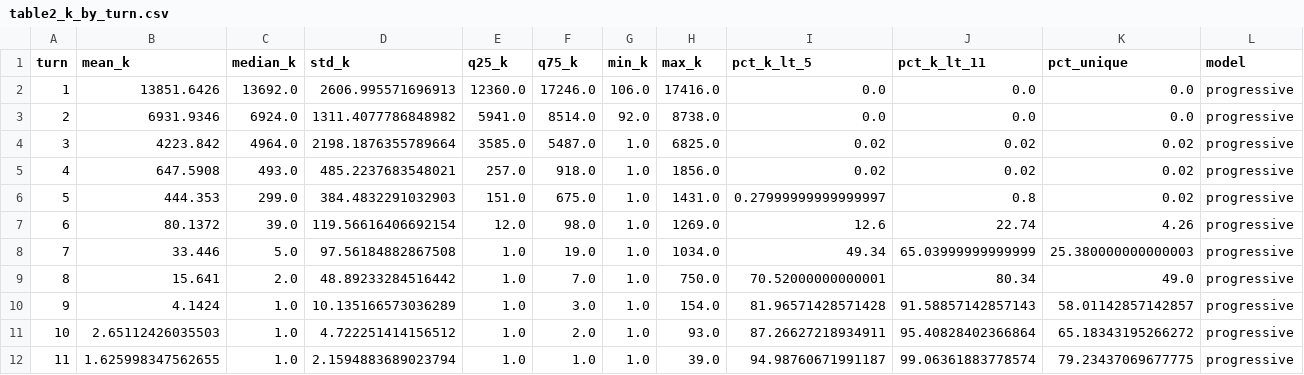
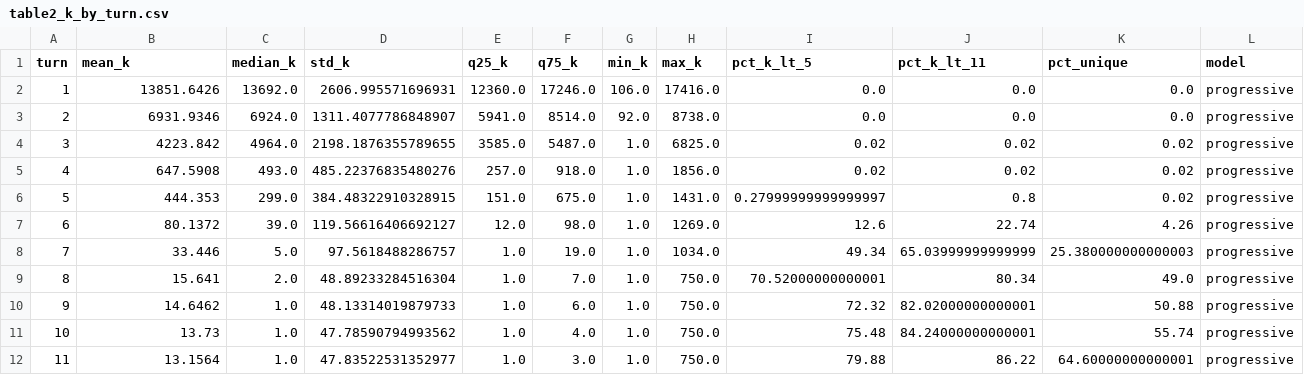
Before and after one commit to JamesWeatherhead/k-anonymity-decay, a CSV file: results/tables/table2_k_by_turn.csv, drawn as a sheet; only a part is shown; the diff covers the shown part only.

Commit message:
Fix carry-forward behavior, update results and manuscript
- Fix ffill carry-forward for patients with <11 QIs (simulation_runner.py)
- Fix AttributeError in report generation (main.py)
- Update config.yaml to match published parameters
- Rerun simulation with corrected code (seed=42, n=5000, 30 permutations)
- Update manuscript numbers: 79.9% (3,994) reach k<5, 86.2% (4,311) reach k<11
- Fix rarity model phrasing, add step/turn clarification
- Add conservative design notes to limitations
- Update supplementary tables S1, S2, S8 with fresh results

```diff
--- a/results/tables/table2_k_by_turn.csv
+++ b/results/tables/table2_k_by_turn.csv
@@ -1,12 +1,12 @@
 turn,mean_k,median_k,std_k,q25_k,q75_k,min_k,max_k,pct_k_lt_5,pct_k_lt_11,pct_unique,model
-1,13851.6426,13692.0,2606.995571696913,12360.0,17246.0,106.0,17416.0,0.0,0.0,0.0,progressive
-2,6931.9346,6924.0,1311.4077786848982,5941.0,8514.0,92.0,8738.0,0.0,0.0,0.0,progressive
-3,4223.842,4964.0,2198.1876355789664,3585.0,5487.0,1.0,6825.0,0.02,0.02,0.02,progressive
-4,647.5908,493.0,485.2237683548021,257.0,918.0,1.0,1856.0,0.02,0.02,0.02,progressive
-5,444.353,299.0,384.4832291032903,151.0,675.0,1.0,1431.0,0.27999999999999997,0.8,0.02,progressive
-6,80.1372,39.0,119.56616406692154,12.0,98.0,1.0,1269.0,12.6,22.74,4.26,progressive
-7,33.446,5.0,97.56184882867508,1.0,19.0,1.0,1034.0,49.34,65.03999999999999,25.380000000000003,progressive
-8,15.641,2.0,48.89233284516442,1.0,7.0,1.0,750.0,70.52000000000001,80.34,49.0,progressive
-9,4.1424,1.0,10.135166573036289,1.0,3.0,1.0,154.0,81.96571428571428,91.58857142857143,58.01142857142857,progressive
-10,2.65112426035503,1.0,4.722251414156512,1.0,2.0,1.0,93.0,87.26627218934911,95.40828402366864,65.18343195266272,progressive
-11,1.625998347562655,1.0,2.1594883689023794,1.0,1.0,1.0,39.0,94.98760671991187,99.06361883778574,79.23437069677775,progressive
+1,13851.6426,13692.0,2606.995571696931,12360.0,17246.0,106.0,17416.0,0.0,0.0,0.0,progressive
+2,6931.9346,6924.0,1311.4077786848907,5941.0,8514.0,92.0,8738.0,0.0,0.0,0.0,progressive
+3,4223.842,4964.0,2198.1876355789655,3585.0,5487.0,1.0,6825.0,0.02,0.02,0.02,progressive
+4,647.5908,493.0,485.22376835480276,257.0,918.0,1.0,1856.0,0.02,0.02,0.02,progressive
+5,444.353,299.0,384.48322910328915,151.0,675.0,1.0,1431.0,0.27999999999999997,0.8,0.02,progressive
+6,80.1372,39.0,119.56616406692127,12.0,98.0,1.0,1269.0,12.6,22.74,4.26,progressive
+7,33.446,5.0,97.5618488286757,1.0,19.0,1.0,1034.0,49.34,65.03999999999999,25.380000000000003,progressive
+8,15.641,2.0,48.89233284516304,1.0,7.0,1.0,750.0,70.52000000000001,80.34,49.0,progressive
+9,14.6462,1.0,48.13314019879733,1.0,6.0,1.0,750.0,72.32,82.02000000000001,50.88,progressive
+10,13.73,1.0,47.78590794993562,1.0,4.0,1.0,750.0,75.48,84.24000000000001,55.74,progressive
+11,13.1564,1.0,47.83522531352977,1.0,3.0,1.0,750.0,79.88,86.22,64.60000000000001,progressive
```
Also changed, not shown: 101 edited cells elsewhere in this file, results/simulation_output/progressive_progressive_refinement_k_by_turn.csv, results/simulation_output/random_random_ordering_k_by_turn.csv, 11 other files.
